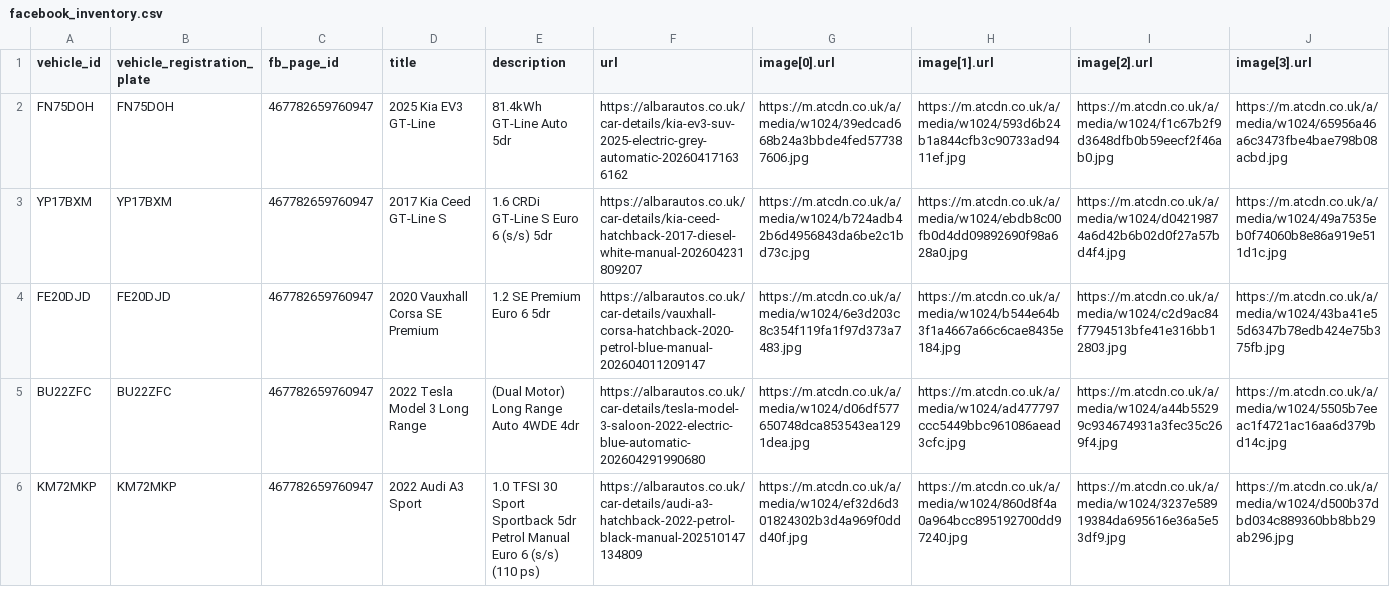
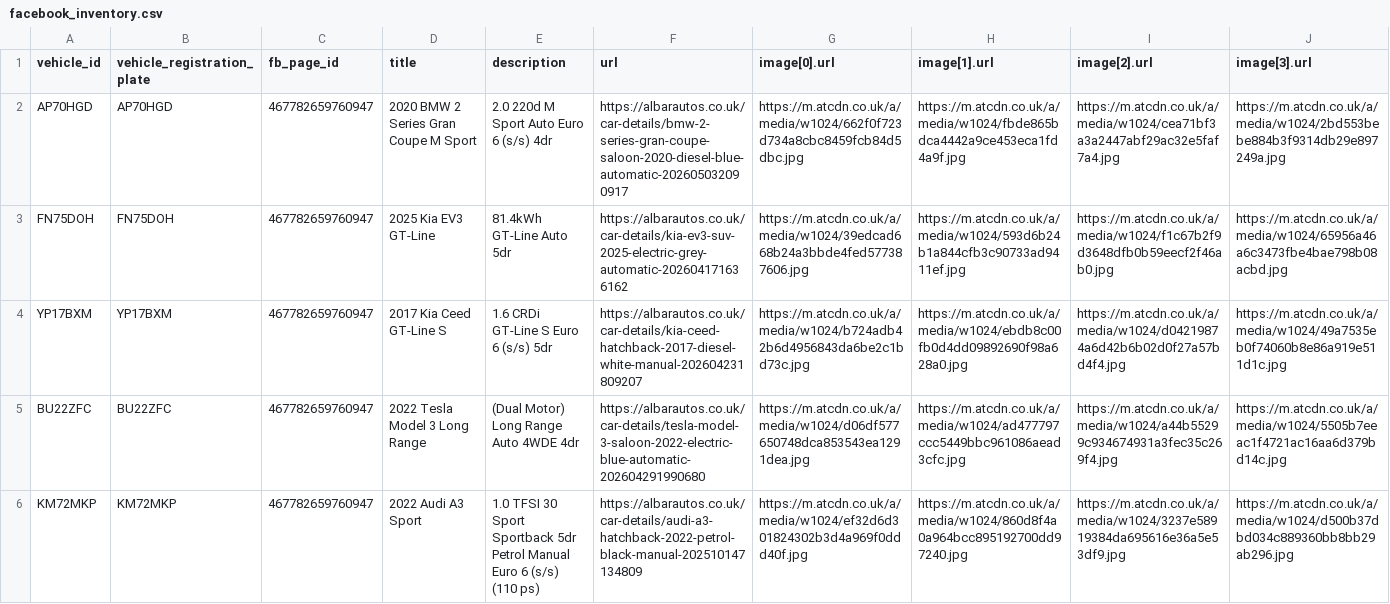
Before and after one commit to oli-a11y/albar-meta-feed, a CSV file: facebook_inventory.csv, drawn as a sheet; only a part is shown; removed rows and columns are numbered as before the commit, all else as after; rows hold the shown columns only; the diff names each change by its address in the sheet, - before the commit and + after, or states it on an @@ line.

```diff
--- a/facebook_inventory.csv
+++ b/facebook_inventory.csv
+row 2: AP70HGD | AP70HGD | 467782659760947 | 2020 BMW 2 Series Gran Coupe M Sport | 2.0 220d M Sport Auto Euro 6 (s/s) 4dr | https://albarautos.co.uk/car-details/bmw-2-series-gran-coupe-saloon-2020-diesel-blue-automatic-202605032090917 | https://m.atcdn.co.uk/a/media/w1024/662f0f723d734a8cbc8459fcb84d5dbc.jpg | https://m.atcdn.co.uk/a/media/w1024/fbde865bdca4442a9ce453eca1fd4a9f.jpg | https://m.atcdn.co.uk/a/media/w1024/cea71bf3a3a2447abf29ac32e5faf7a4.jpg | https://m.atcdn.co.uk/a/media/w1024/2bd553bebe884b3f9314db29e897249a.jpg
-row 4: FE20DJD | FE20DJD | 467782659760947 | 2020 Vauxhall Corsa SE Premium | 1.2 SE Premium Euro 6 5dr | https://albarautos.co.uk/car-details/vauxhall-corsa-hatchback-2020-petrol-blue-manual-202604011209147 | https://m.atcdn.co.uk/a/media/w1024/6e3d203c8c354f119fa1f97d373a7483.jpg | https://m.atcdn.co.uk/a/media/w1024/b544e64b3f1a4667a66c6cae8435e184.jpg | https://m.atcdn.co.uk/a/media/w1024/c2d9ac84f7794513bfe41e316bb12803.jpg | https://m.atcdn.co.uk/a/media/w1024/43ba41e55d6347b78edb424e75b375fb.jpg
```
